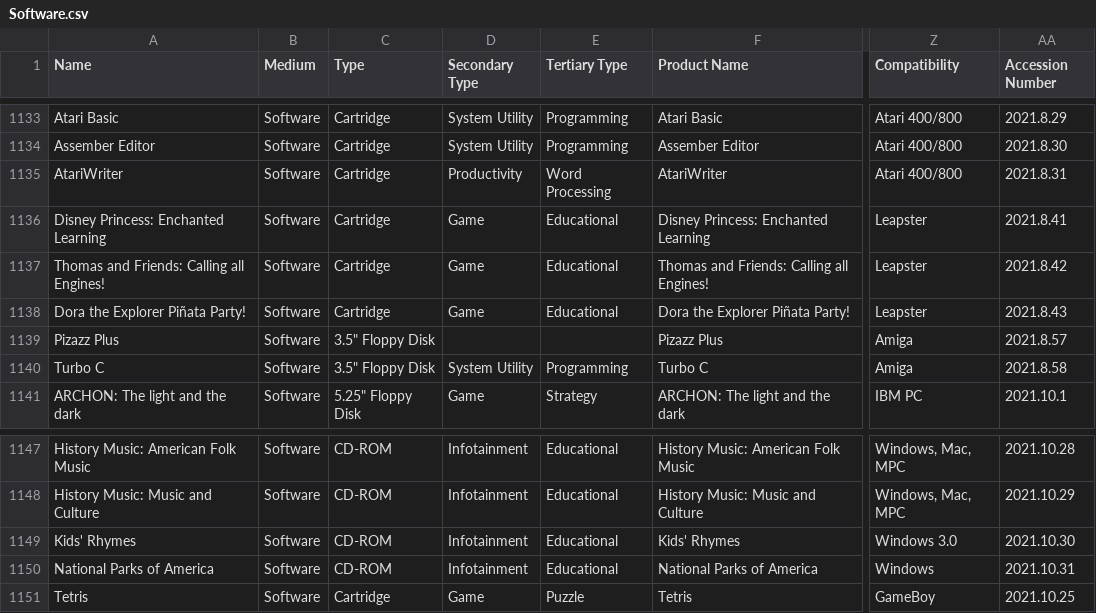
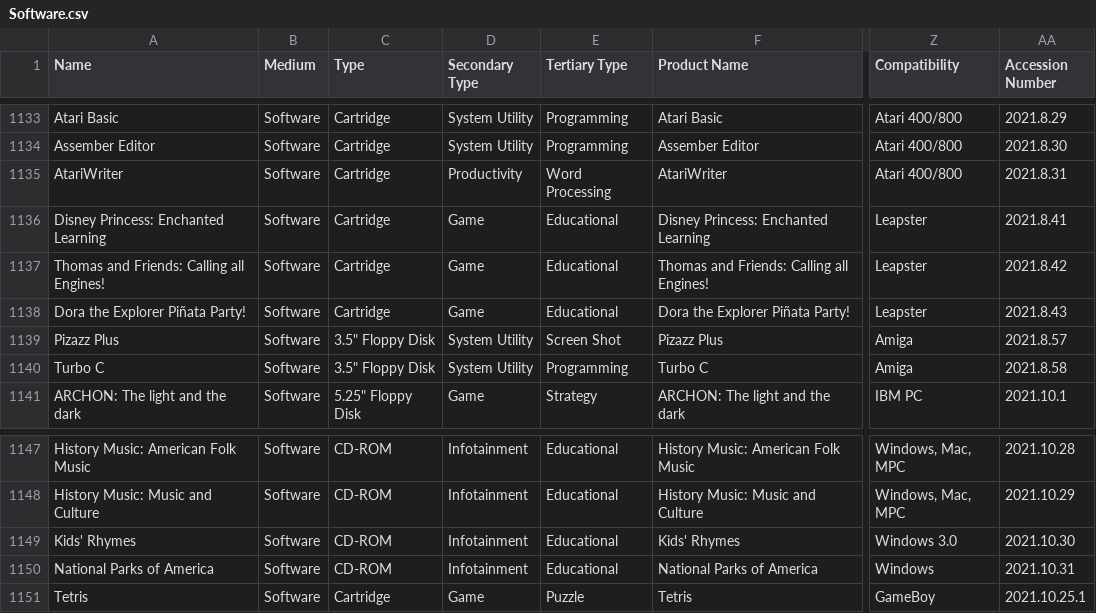
Before and after one commit to MediaArchaeologyLab/MAL_catalogue, a CSV file: Software.csv, drawn as a sheet; only a part is shown, gaps mark what is left out; the diff names each change by its address in the sheet, - before the commit and + after, or states it on an @@ line.

Commit message:
Add files via upload

```diff
--- a/Software.csv
+++ b/Software.csv
-D1139 (Secondary Type): (empty)
+D1139 (Secondary Type): System Utility
-E1139 (Tertiary Type): (empty)
+E1139 (Tertiary Type): Screen Shot
-AA1151 (Accession Number): 2021.10.25
+AA1151 (Accession Number): 2021.10.25.1
```
